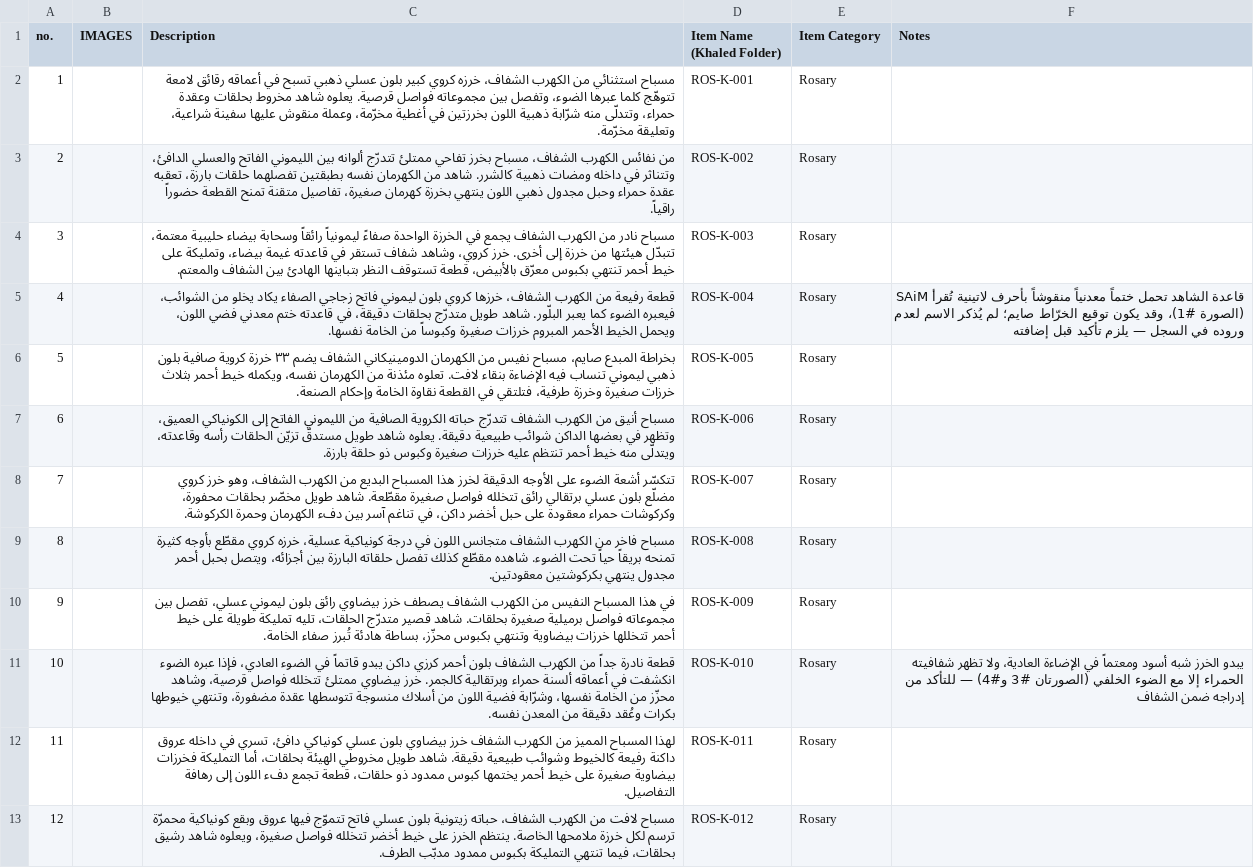
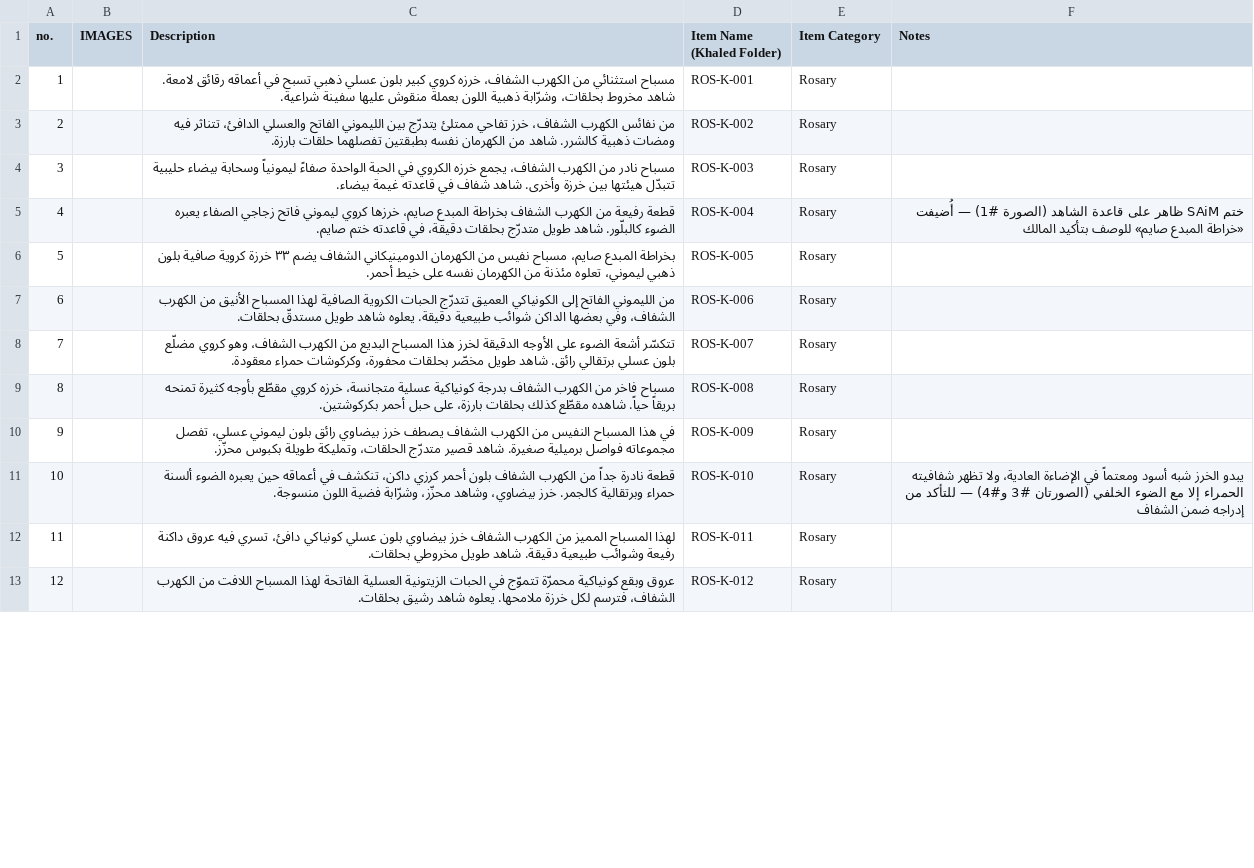
Before and after one commit to shahhat/Mo, a CSV file: kunooz/sheet_snapshot_ros_k.csv, drawn as a sheet; only a part is shown; the diff covers the shown part only; the diff names each change by its address in the sheet, - before the commit and + after, or states it on an @@ line.

```diff
--- a/kunooz/sheet_snapshot_ros_k.csv
+++ b/kunooz/sheet_snapshot_ros_k.csv
-C2 (Description): …أعماقه رقائق لامعة تتوهّج كلما عبرها الضوء، وتفصل بين مجموعاته فواصل قرصية. يعلوه شاهد مخروط بحلقات وعقدة حمراء، وتتدلّى منه شرّابة ذهبية اللون بخرزتين في أغطية مخرّمة، وعملة منقوش عليها سفينة شراعية، وتعليقة مخرّمة.
+C2 (Description): …أعماقه رقائق لامعة. شاهد مخروط بحلقات، وشرّابة ذهبية اللون بعملة منقوش عليها سفينة شراعية.
-C3 (Description): …الكهرب الشفاف، مسباح بخرز تفاحي ممتلئ تتدرّج ألوانه بين الليموني الفاتح والعسلي الدافئ، وتتناثر في داخله ومضات ذهبية كالشرر. شاهد من الكهرمان نفسه بطبقتين تفصلهما حلقات بارزة، تعقبه عقدة حمراء وحبل مجدول ذهبي اللون ينتهي بخرزة كهرمان صغيرة، تفاصيل متقنة تمنح القطعة حضوراً راقياً.
+C3 (Description): …الكهرب الشفاف، خرز تفاحي ممتلئ يتدرّج بين الليموني الفاتح والعسلي الدافئ، تتناثر فيه ومضات ذهبية كالشرر. شاهد من الكهرمان نفسه بطبقتين تفصلهما حلقات بارزة.
-C4 (Description): …من الكهرب الشفاف يجمع في الخرزة الواحدة صفاءً ليمونياً رائقاً وسحابة بيضاء حليبية معتمة، تتبدّل هيئتها من خرزة إلى أخرى. خرز كروي، وشاهد شفاف تستقر في قاعدته غيمة بيضاء، وتمليكة على خيط أحمر تنتهي بكبوس معرّق بالأبيض، قطعة تستوقف النظر بتباينها الهادئ بين الشفاف والمعتم.
+C4 (Description): …من الكهرب الشفاف، يجمع خرزه الكروي في الحبة الواحدة صفاءً ليمونياً وسحابة بيضاء حليبية تتبدّل هيئتها بين خرزة وأخرى. شاهد شفاف في قاعدته غيمة بيضاء.
-C5 (Description): …من الكهرب الشفاف، خرزها كروي بلون ليموني فاتح زجاجي الصفاء يكاد يخلو من الشوائب، فيعبره الضوء كما يعبر البلّور. شاهد طويل متدرّج بحلقات دقيقة، في قاعدته ختم معدني فضي اللون، ويحمل الخيط الأحمر المبروم خرزات صغيرة وكبوساً من الخامة نفسها.
+C5 (Description): …من الكهرب الشفاف بخراطة المبدع صايم، خرزها كروي ليموني فاتح زجاجي الصفاء يعبره الضوء كالبلّور. شاهد طويل متدرّج بحلقات دقيقة، في قاعدته ختم صايم.
-F5 (Notes): قاعدة الشاهد تحمل ختماً معدنياً منقوشاً بأحرف لاتينية تُقرأ SAiM (الصورة #1)، وقد يكون توقيع الخرّاط صايم؛ لم يُذكر الاسم لعدم وروده في السجل — يلزم تأكيد قبل إضافته
+F5 (Notes): ختم SAiM ظاهر على قاعدة الشاهد (الصورة #1) — أُضيفت «خراطة المبدع صايم» للوصف بتأكيد المالك
-C6 (Description): …بلون ذهبي ليموني تنساب فيه الإضاءة بنقاء لافت. تعلوه مئذنة من الكهرمان نفسه، ويكمله خيط أحمر بثلاث خرزات صغيرة وخرزة طرفية، فتلتقي في القطعة نقاوة الخامة وإحكام الصنعة.
+C6 (Description): …بلون ذهبي ليموني، تعلوه مئذنة من الكهرمان نفسه على خيط أحمر.
-C7 (Description): مسباح أنيق من الكهرب الشفاف تتدرّج حباته الكروية الصافية من الليموني الفاتح إلى الكونياكي العميق، وتظهر في بعضها الداكن شوائب طبيعية دقيقة. يعلوه شاهد طويل مستدقّ تزيّن الحلقات رأسه وقاعدته، ويتدلّى منه خيط أحمر تنتظم عليه خرزات صغيرة وكبوس ذو حلقة بارزة.
+C7 (Description): من الليموني الفاتح إلى الكونياكي العميق تتدرّج الحبات الكروية الصافية لهذا المسباح الأنيق من الكهرب الشفاف، وفي بعضها الداكن شوائب طبيعية دقيقة. يعلوه شاهد طويل مستدقّ بحلقات.
-C8 (Description): …الشفاف، وهو خرز كروي مضلّع بلون عسلي برتقالي رائق تتخلله فواصل صغيرة مقطّعة. شاهد طويل مخصّر بحلقات محفورة، وكركوشات حمراء معقودة على حبل أخضر داكن، في تناغم آسر بين دفء الكهرمان وحمرة الكركوشة.
+C8 (Description): …الشفاف، وهو كروي مضلّع بلون عسلي برتقالي رائق. شاهد طويل مخصّر بحلقات محفورة، وكركوشات حمراء معقودة.
-C9 (Description): …الكهرب الشفاف متجانس اللون في درجة كونياكية عسلية، خرزه كروي مقطّع بأوجه كثيرة تمنحه بريقاً حياً تحت الضوء. شاهده مقطّع كذلك تفصل حلقاته البارزة بين أجزائه، ويتصل بحبل أحمر مجدول ينتهي بكركوشتين معقودتين.
+C9 (Description): …الكهرب الشفاف بدرجة كونياكية عسلية متجانسة، خرزه كروي مقطّع بأوجه كثيرة تمنحه بريقاً حياً. شاهده مقطّع كذلك بحلقات بارزة، على حبل أحمر بكركوشتين.
-C10 (Description): …عسلي، تفصل بين مجموعاته فواصل برميلية صغيرة بحلقات. شاهد قصير متدرّج الحلقات، تليه تمليكة طويلة على خيط أحمر تتخللها خرزات بيضاوية وتنتهي بكبوس محزّز، بساطة هادئة تُبرز صفاء الخامة.
+C10 (Description): …عسلي، تفصل مجموعاته فواصل برميلية صغيرة. شاهد قصير متدرّج الحلقات، وتمليكة طويلة بكبوس محزّز.
-C11 (Description): …أحمر كرزي داكن يبدو قاتماً في الضوء العادي، فإذا عبره الضوء انكشفت في أعماقه ألسنة حمراء وبرتقالية كالجمر. خرز بيضاوي ممتلئ تتخلله فواصل قرصية، وشاهد محزّز من الخامة نفسها، وشرّابة فضية اللون من أسلاك منسوجة تتوسطها عقدة مضفورة، وتنتهي خيوطها بكرات وعُقد دقيقة من المعدن نفسه.
+C11 (Description): …أحمر كرزي داكن، تنكشف في أعماقه حين يعبره الضوء ألسنة حمراء وبرتقالية كالجمر. خرز بيضاوي، وشاهد محزّز، وشرّابة فضية اللون منسوجة.
-C12 (Description): …دافئ، تسري في داخله عروق داكنة رفيعة كالخيوط وشوائب طبيعية دقيقة. شاهد طويل مخروطي الهيئة بحلقات، أما التمليكة فخرزات بيضاوية صغيرة على خيط أحمر يختمها كبوس ممدود ذو حلقات، قطعة تجمع دفء اللون إلى رهافة التفاصيل.
+C12 (Description): …دافئ، تسري فيه عروق داكنة رفيعة وشوائب طبيعية دقيقة. شاهد طويل مخروطي بحلقات.
-C13 (Description): مسباح لافت من الكهرب الشفاف، حباته زيتونية بلون عسلي فاتح تتموّج فيها عروق وبقع كونياكية محمرّة ترسم لكل خرزة ملامحها الخاصة. ينتظم الخرز على خيط أخضر تتخلله فواصل صغيرة، ويعلوه شاهد رشيق بحلقات، فيما تنتهي التمليكة بكبوس ممدود مدبّب الطرف.
+C13 (Description): عروق وبقع كونياكية محمرّة تتموّج في الحبات الزيتونية العسلية الفاتحة لهذا المسباح اللافت من الكهرب الشفاف، فترسم لكل خرزة ملامحها. يعلوه شاهد رشيق بحلقات.
```
Also changed, not shown: 2 added rows and 9 edited cells elsewhere in this file, kunooz/odoo_ros_k.csv, 11 other files.
